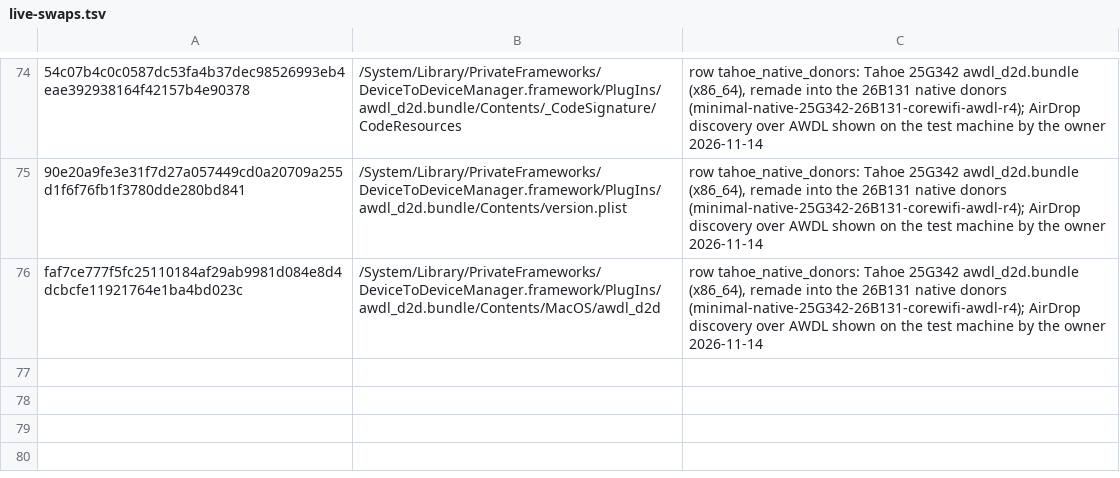
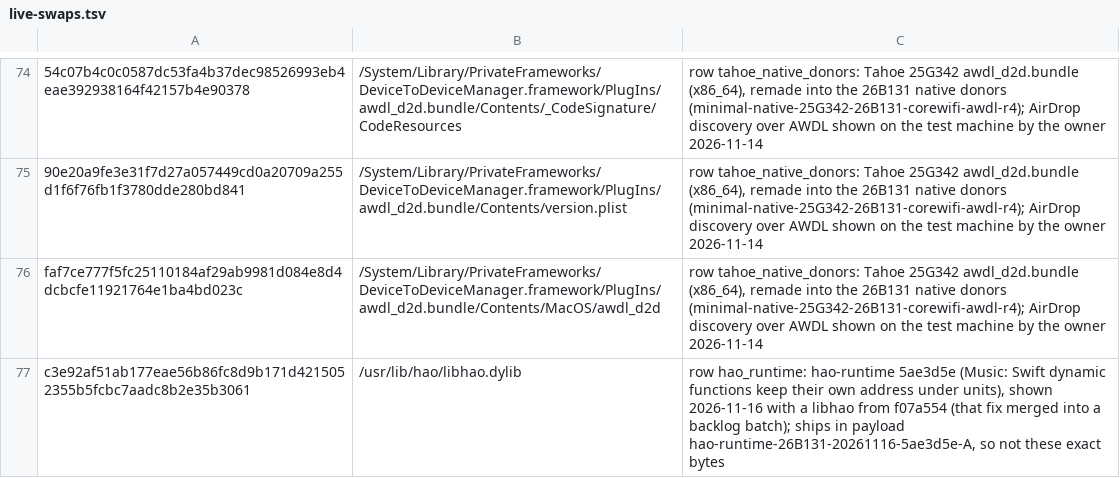
Before and after one commit to henriquejsza/hao-patcher, a TSV file: pipeline/live-swaps.tsv, drawn as a sheet; only a part is shown, gaps mark what is left out; the diff names each change by its address in the sheet, - before the commit and + after, or states it on an @@ line.

Commit message:
hao_runtime 26B131: 5ae3d5e payload with the Music fix (80a10da1)
155b7b1 plus Swift dynamic functions keeping their own address under
units, which lets Music open; only libhao.dylib changes (a4d0d2ad).
Release class names its public archive (382dc9dc) and download URL.
The libhao swap that showed it resolves to this row. hao-runtime r84.
Tested: lock.py path; contract payload 0 problems; patches.py, swaps.py check; pipeline 325 OK, hao-runtime suite OK

```diff
--- a/pipeline/live-swaps.tsv
+++ b/pipeline/live-swaps.tsv
+row 77: c3e92af51ab177eae56b86fc8d9b171d4215052355b5fcbc7aadc8b2e35b3061 | /usr/lib/hao/libhao.dylib | row hao_runtime: hao-runtime 5ae3d5e (Music: Swift dynamic functions keep their own address under units), shown 2026-11-16 with a libhao from f07a554 (that fix merged into a backlog batch); ships in payload hao-runtime-26B131-20261116-5ae3d5e-A, so not these exact bytes
```
Also changed, not shown: 7 other files.
